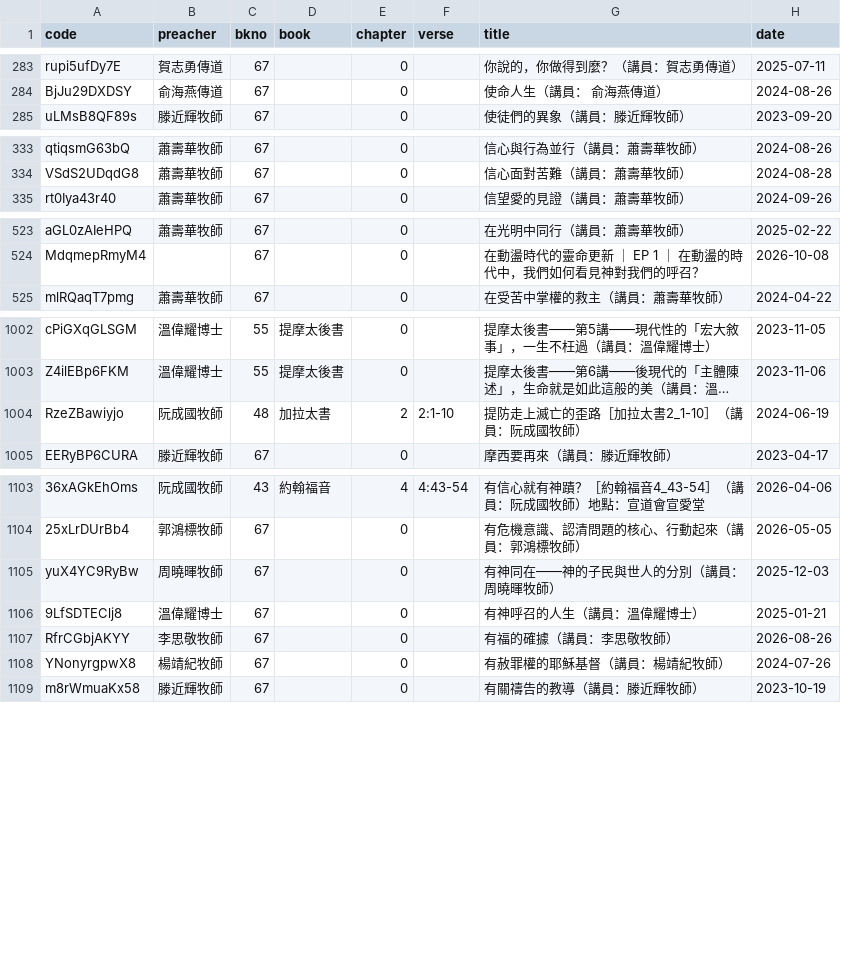
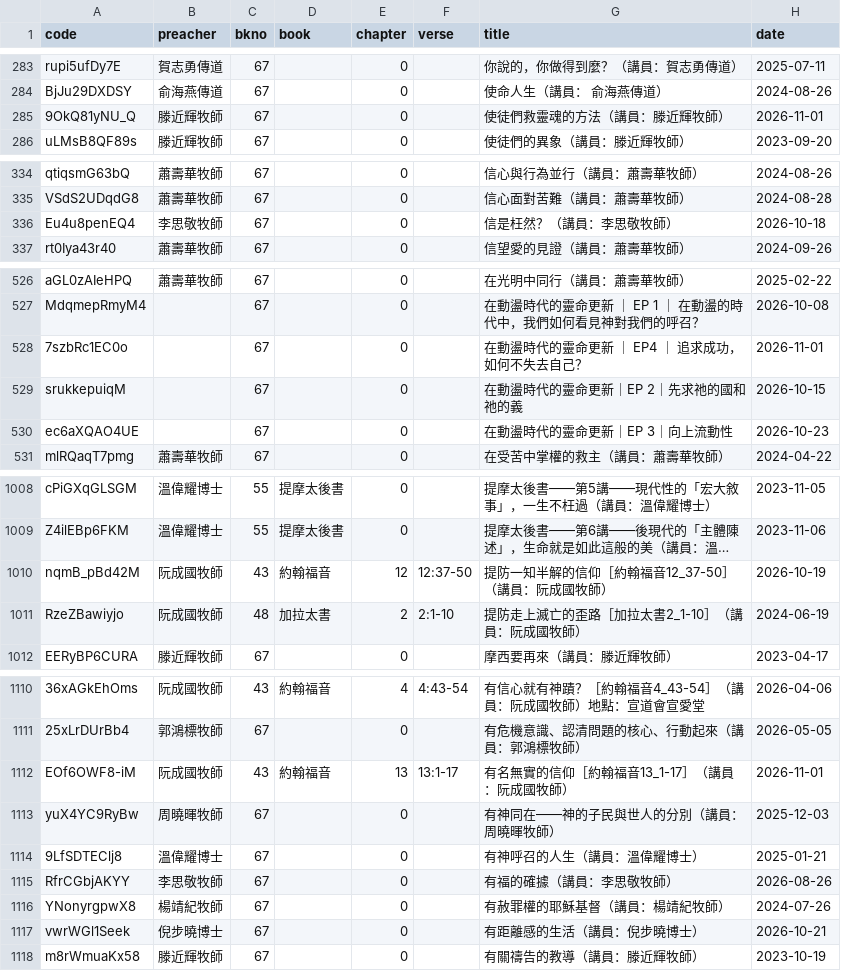
Before and after one commit to michaelchanwahyan/sermon-app, a CSV file: projects/ACSMHK/index_byn.csv, drawn as a sheet; only a part is shown, gaps mark what is left out; long unchanged cells end in …; the diff covers the shown part only; the diff names each change by its address in the sheet, - before the commit and + after, or states it on an @@ line.

```diff
--- a/projects/ACSMHK/index_byn.csv
+++ b/projects/ACSMHK/index_byn.csv
+row 285: 9OkQ81yNU_Q | 滕近輝牧師 | 67 |  | 0 |  | 使徒們救靈魂的方法（講員：滕近輝牧師） | 2026-11-01
+row 336: Eu4u8penEQ4 | 李思敬牧師 | 67 |  | 0 |  | 信是枉然？（講員：李思敬牧師） | 2026-10-18
+row 528: 7szbRc1EC0o |  | 67 |  | 0 |  | 在動盪時代的靈命更新 ｜ EP4 ｜ 追求成功，如何不失去自己？ | 2026-11-01
+row 529: srukkepuiqM |  | 67 |  | 0 |  | 在動盪時代的靈命更新｜EP 2｜先求祂的國和祂的義 | 2026-10-15
+row 530: ec6aXQAO4UE |  | 67 |  | 0 |  | 在動盪時代的靈命更新｜EP 3｜向上流動性 | 2026-10-23
+row 1010: nqmB_pBd42M | 阮成國牧師 | 43 | 約翰福音 | 12 | 12:37-50 | 提防一知半解的信仰［約翰福音12_37-50］（講員：阮成國牧師） | 2026-10-19
+row 1112: EOf6OWF8-iM | 阮成國牧師 | 43 | 約翰福音 | 13 | 13:1-17 | 有名無實的信仰［約翰福音13_1-17］（講員：阮成國牧師） | 2026-11-01
+row 1117: vwrWGl1Seek | 倪步曉博士 | 67 |  | 0 |  | 有距離感的生活（講員：倪步曉博士） | 2026-10-21
```
Also changed, not shown: 6 added rows elsewhere in this file, projects/ACSMHK/index_byb.csv, projects/ACSMHK/index_byp.csv, 18 other files.
